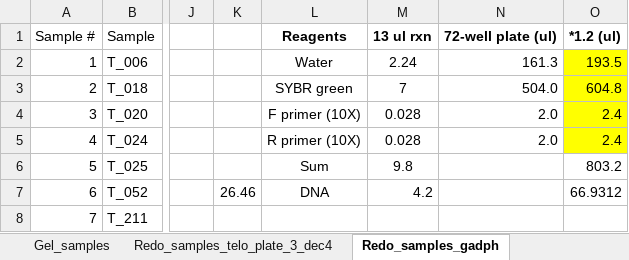
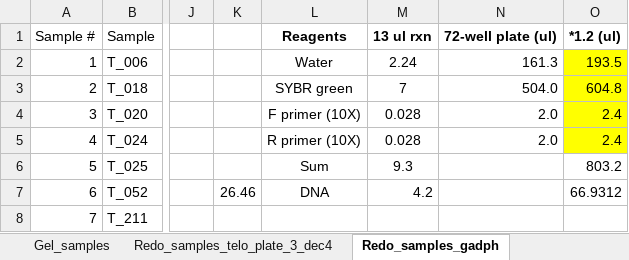
Before and after one commit to smcnew/tres_telos, an Excel workbook: 2020_TRES_Telomere_Labwork/2020_tres_telomere_samples.xlsx, sheet Redo_samples_gadph, drawn as a sheet; only a part is shown, gaps mark what is left out; values as stored, in another font and other column widths than the file's, no borders; the diff names each change by its address in the sheet, - before the commit and + after, or states it on an @@ line.

```diff
--- a/2020_TRES_Telomere_Labwork/2020_tres_telomere_samples.xlsx (sheet Redo_samples_gadph)
+++ b/2020_TRES_Telomere_Labwork/2020_tres_telomere_samples.xlsx (sheet Redo_samples_gadph)
-M6: 9.8
+M6: 9.3
```
Also changed, not shown: sheet Redo_samples_telo_plate_3_dec4, sheet PCR_2_Nov_gadph, sheet Samples, sheet Redo_samples_telo_plate_2, sheet PCR_26_Oct_telo, sheet PCR_10_nov_telo, 7 more sheets, 16 other files.
